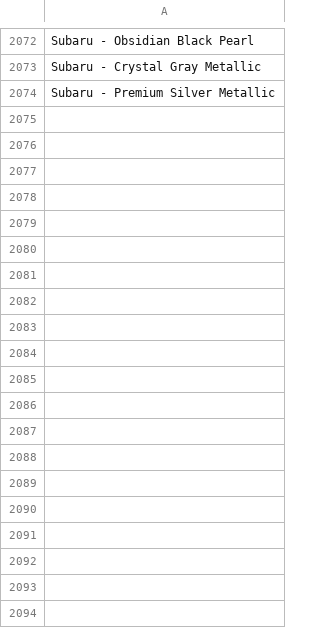
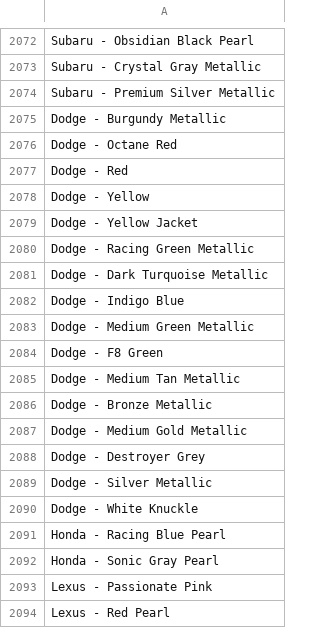
Before and after one commit to cheeseofpiece/gt7rando, a CSV file: PaintsList.csv, drawn as a sheet; only a part is shown, gaps mark what is left out; the diff covers the shown part only.

```diff
--- a/PaintsList.csv
+++ b/PaintsList.csv
@@ -2074 +2074,21 @@ Subaru - Crystal Gray Metallic
 Subaru - Premium Silver Metallic
+Dodge - Burgundy Metallic
+Dodge - Octane Red
+Dodge - Red
+Dodge - Yellow
+Dodge - Yellow Jacket
+Dodge - Racing Green Metallic
+Dodge - Dark Turquoise Metallic
+Dodge - Indigo Blue
+Dodge - Medium Green Metallic
+Dodge - F8 Green
+Dodge - Medium Tan Metallic
+Dodge - Bronze Metallic
+Dodge - Medium Gold Metallic
+Dodge - Destroyer Grey
+Dodge - Silver Metallic
+Dodge - White Knuckle
+Honda - Racing Blue Pearl
+Honda - Sonic Gray Pearl
+Lexus - Passionate Pink
+Lexus - Red Pearl
```
Also changed, not shown: 57 added rows elsewhere in this file, EventList.csv, TracksList.csv, 3 other files.
